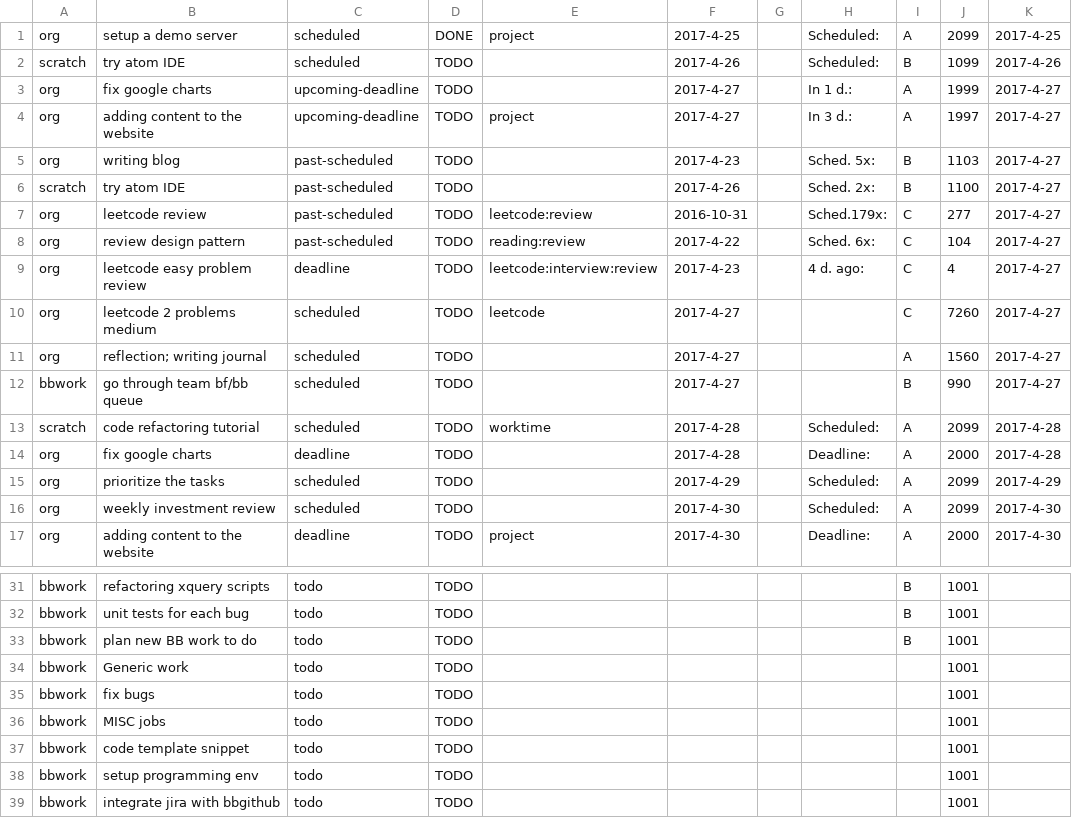
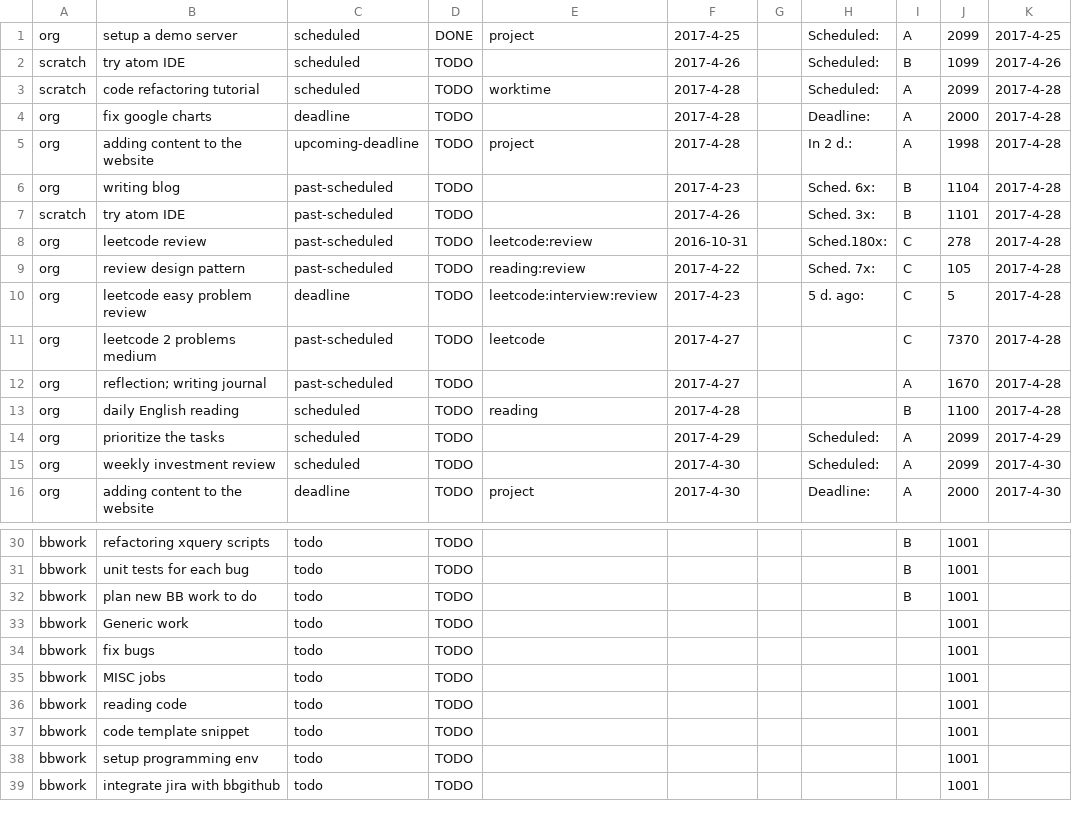
Before and after one commit to ggppwx/note, a CSV file: csv/agenda.csv, drawn as a sheet; only a part is shown, gaps mark what is left out.

Commit message:
force push file csv/*

```diff
--- a/csv/agenda.csv
+++ b/csv/agenda.csv
@@ -2,14 +2,13 @@ org,setup a demo server,scheduled,DONE,project,2017-4-25,,Scheduled:,A,2099,2017
 scratch,try atom IDE,scheduled,TODO,,2017-4-26,,Scheduled:,B,1099,2017-4-26
-org,fix google charts,upcoming-deadline,TODO,,2017-4-27,,In   1 d.:,A,1999,2017-4-27
-org,adding content to the website,upcoming-deadline,TODO,project,2017-4-27,,In   3 d.:,A,1997,2017-4-27
-org,writing blog,past-scheduled,TODO,,2017-4-23,,Sched. 5x:,B,1103,2017-4-27
-scratch,try atom IDE,past-scheduled,TODO,,2017-4-26,,Sched. 2x:,B,1100,2017-4-27
-org,leetcode review,past-scheduled,TODO,leetcode:review,2016-10-31,,Sched.179x:,C,277,2017-4-27
-org,review design pattern,past-scheduled,TODO,reading:review,2017-4-22,,Sched. 6x:,C,104,2017-4-27
-org,leetcode easy problem review,deadline,TODO,leetcode:interview:review,2017-4-23,,4 d. ago:,C,4,2017-4-27
-org,leetcode 2 problems medium,scheduled,TODO,leetcode,2017-4-27,,,C,7260,2017-4-27
-org,reflection; writing journal,scheduled,TODO,,2017-4-27,,,A,1560,2017-4-27
-bbwork,go through team bf/bb queue,scheduled,TODO,,2017-4-27,,,B,990,2017-4-27
 scratch,code refactoring tutorial,scheduled,TODO,worktime,2017-4-28,,Scheduled:,A,2099,2017-4-28
 org,fix google charts,deadline,TODO,,2017-4-28,,Deadline:,A,2000,2017-4-28
+org,adding content to the website,upcoming-deadline,TODO,project,2017-4-28,,In   2 d.:,A,1998,2017-4-28
+org,writing blog,past-scheduled,TODO,,2017-4-23,,Sched. 6x:,B,1104,2017-4-28
+scratch,try atom IDE,past-scheduled,TODO,,2017-4-26,,Sched. 3x:,B,1101,2017-4-28
+org,leetcode review,past-scheduled,TODO,leetcode:review,2016-10-31,,Sched.180x:,C,278,2017-4-28
+org,review design pattern,past-scheduled,TODO,reading:review,2017-4-22,,Sched. 7x:,C,105,2017-4-28
+org,leetcode easy problem review,deadline,TODO,leetcode:interview:review,2017-4-23,,5 d. ago:,C,5,2017-4-28
+org,leetcode 2 problems medium,past-scheduled,TODO,leetcode,2017-4-27,,,C,7370,2017-4-28
+org,reflection; writing journal,past-scheduled,TODO,,2017-4-27,,,A,1670,2017-4-28
+org,daily English reading,scheduled,TODO,reading,2017-4-28,,,B,1100,2017-4-28
 org,prioritize the tasks,scheduled,TODO,,2017-4-29,,Scheduled:,A,2099,2017-4-29
@@ -36,2 +35,3 @@ bbwork,fix bugs,todo,TODO,,,,,,1001,
 bbwork,MISC jobs,todo,TODO,,,,,,1001,
+bbwork,reading code,todo,TODO,,,,,,1001,
 bbwork,code template snippet,todo,TODO,,,,,,1001,
```
